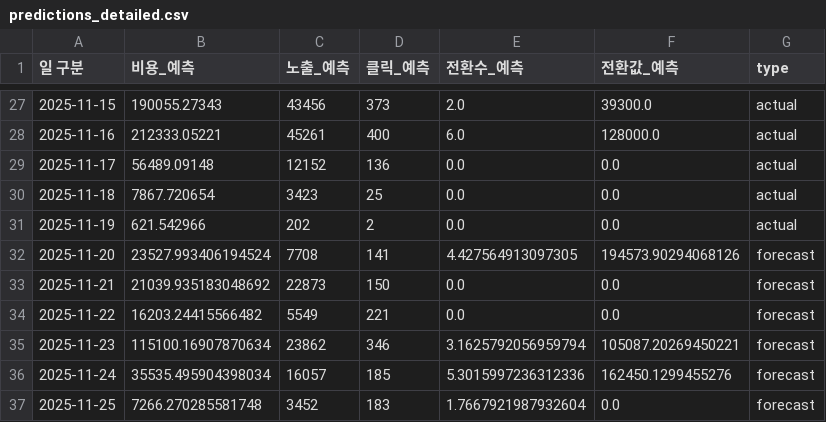
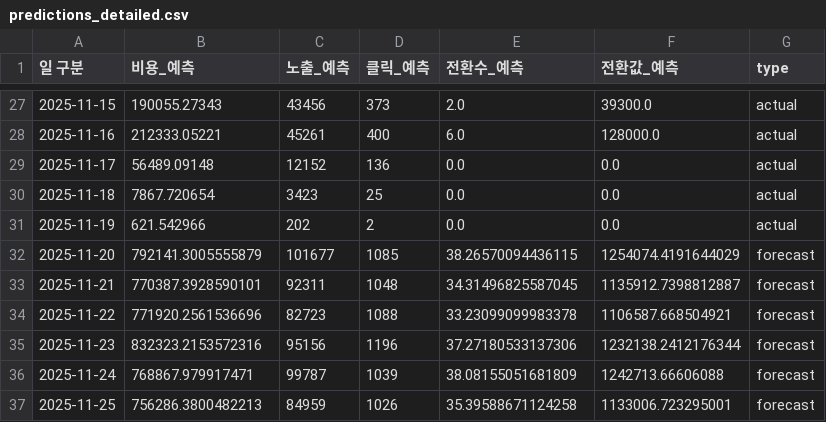
Before and after one commit to DON4getPZ/AI-dashboard_online, a CSV file: data/forecast/predictions_detailed.csv, drawn as a sheet; only a part is shown, gaps mark what is left out; the diff covers the shown part only.

```diff
--- a/data/forecast/predictions_detailed.csv
+++ b/data/forecast/predictions_detailed.csv
@@ -31,7 +31,7 @@
 2025-11-19,621.542966,202,2,0.0,0.0,actual
-2025-11-20,23527.993406194524,7708,141,4.427564913097305,194573.90294068126,forecast
-2025-11-21,21039.935183048692,22873,150,0.0,0.0,forecast
-2025-11-22,16203.24415566482,5549,221,0.0,0.0,forecast
-2025-11-23,115100.16907870634,23862,346,3.1625792056959794,105087.20269450221,forecast
-2025-11-24,35535.495904398034,16057,185,5.3015997236312336,162450.1299455276,forecast
-2025-11-25,7266.270285581748,3452,183,1.7667921987932604,0.0,forecast
+2025-11-20,792141.3005555879,101677,1085,38.26570094436115,1254074.4191644029,forecast
+2025-11-21,770387.3928590101,92311,1048,34.31496825587045,1135912.7398812887,forecast
+2025-11-22,771920.2561536696,82723,1088,33.23099099983378,1106587.668504921,forecast
+2025-11-23,832323.2153572316,95156,1196,37.27180533137306,1232138.2412176344,forecast
+2025-11-24,768867.979917471,99787,1039,38.08155051681809,1242713.66606088,forecast
+2025-11-25,756286.3800482213,84959,1026,35.39588671124258,1133006.723295001,forecast
```
Also changed, not shown: 120 edited cells elsewhere in this file, data/forecast/predictions_monthly.csv, data/forecast/predictions_weekly.csv, 23 other files.
